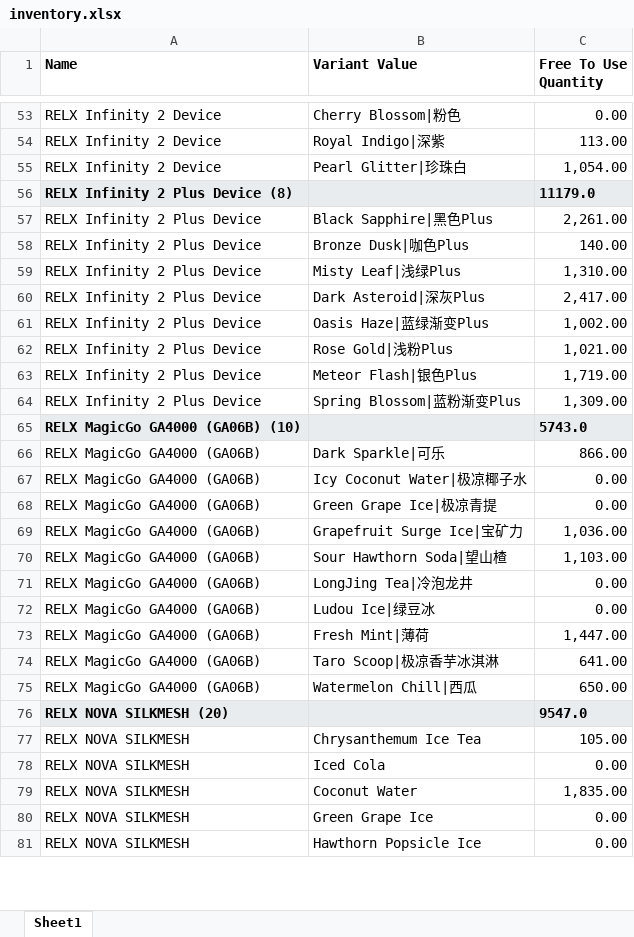
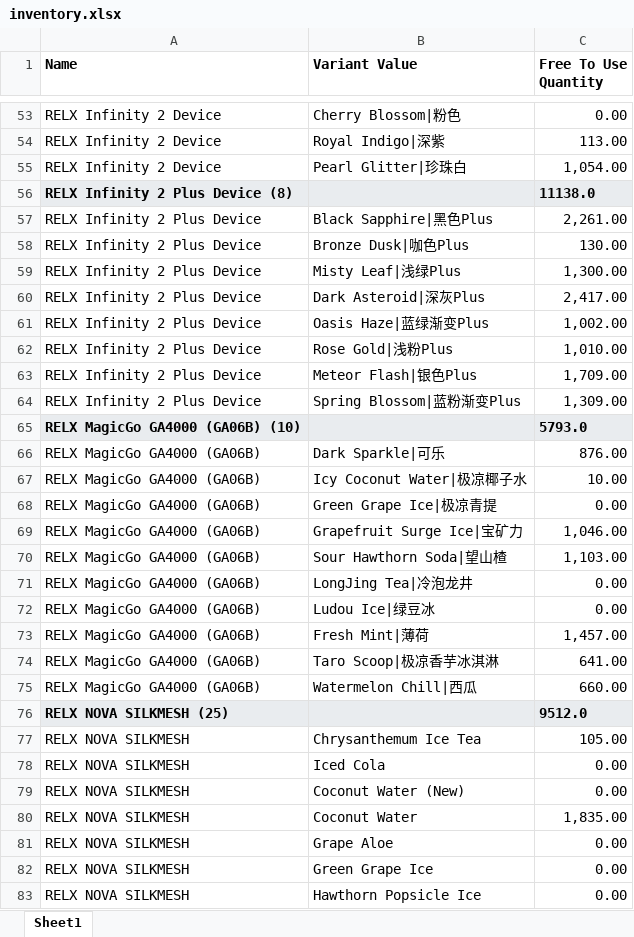
Before and after one commit to JoeySloth2026/vapeInventory, an Excel workbook: inventory.xlsx, sheet Sheet1, drawn as a sheet; only a part is shown, gaps mark what is left out; values as stored, in another font and other column widths than the file's, no borders; removed rows and columns are numbered as before the commit, all else as after; the diff covers the shown part only; the diff names each change by its address in the sheet, - before the commit and + after, or states it on an @@ line.

Commit message:
Update inventory.xlsx

```diff
--- a/inventory.xlsx (sheet Sheet1)
+++ b/inventory.xlsx (sheet Sheet1)
-C56 (Free To Use Quantity): 11179.0
+C56 (Free To Use Quantity): 11138.0
-C58 (Free To Use Quantity): 140.00
+C58 (Free To Use Quantity): 130.00
-C59 (Free To Use Quantity): 1,310.00
+C59 (Free To Use Quantity): 1,300.00
-C62 (Free To Use Quantity): 1,021.00
+C62 (Free To Use Quantity): 1,010.00
-C63 (Free To Use Quantity): 1,719.00
+C63 (Free To Use Quantity): 1,709.00
-C65 (Free To Use Quantity): 5743.0
+C65 (Free To Use Quantity): 5793.0
-C66 (Free To Use Quantity): 866.00
+C66 (Free To Use Quantity): 876.00
-C67 (Free To Use Quantity): 0.00
+C67 (Free To Use Quantity): 10.00
-C69 (Free To Use Quantity): 1,036.00
+C69 (Free To Use Quantity): 1,046.00
-C73 (Free To Use Quantity): 1,447.00
+C73 (Free To Use Quantity): 1,457.00
-C75 (Free To Use Quantity): 650.00
+C75 (Free To Use Quantity): 660.00
-row 76: RELX NOVA SILKMESH (20) |  | 9547.0
+row 76: RELX NOVA SILKMESH (25) |  | 9512.0
+row 79: RELX NOVA SILKMESH | Coconut Water (New) | 0.00
+row 81: RELX NOVA SILKMESH | Grape Aloe | 0.00
```
Also changed, not shown: 3 added rows, 4 moved rows and 33 edited cells elsewhere in this sheet.
